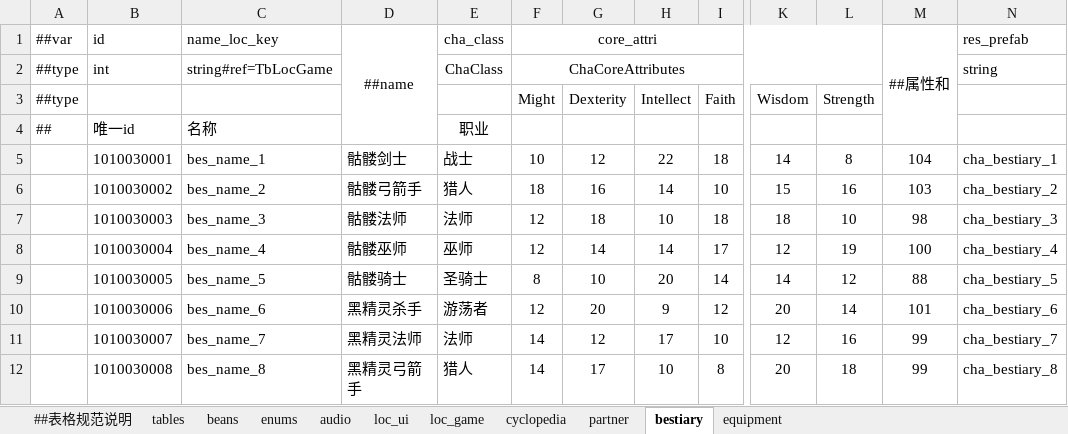
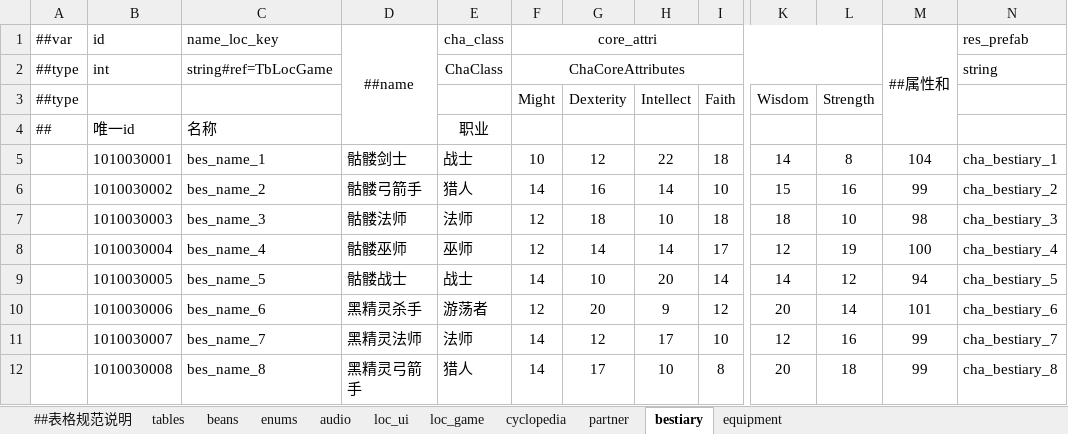
Before and after one commit to Aralf-Z/RoundGame, an Excel workbook: Config/TableConfig.xlsx, sheet bestiary, drawn as a sheet; only a part is shown, gaps mark what is left out; values as stored, in another font and other column widths than the file's, no borders; the diff names each change by its address in the sheet, - before the commit and + after, or states it on an @@ line.

```diff
--- a/Config/TableConfig.xlsx (sheet bestiary)
+++ b/Config/TableConfig.xlsx (sheet bestiary)
-F6: 18
+F6: 14
-M6: 103
+M6: 99
-D9: 骷髅骑士
+D9: 骷髅战士
-E9: 圣骑士
+E9: 战士
-F9: 8
+F9: 14
-M9: 88
+M9: 94
```
Also changed, not shown: sheet ##表格规范说明, sheet loc_game, sheet partner, sheet cyclopedia, formulas that keep their value, 43 other files.
